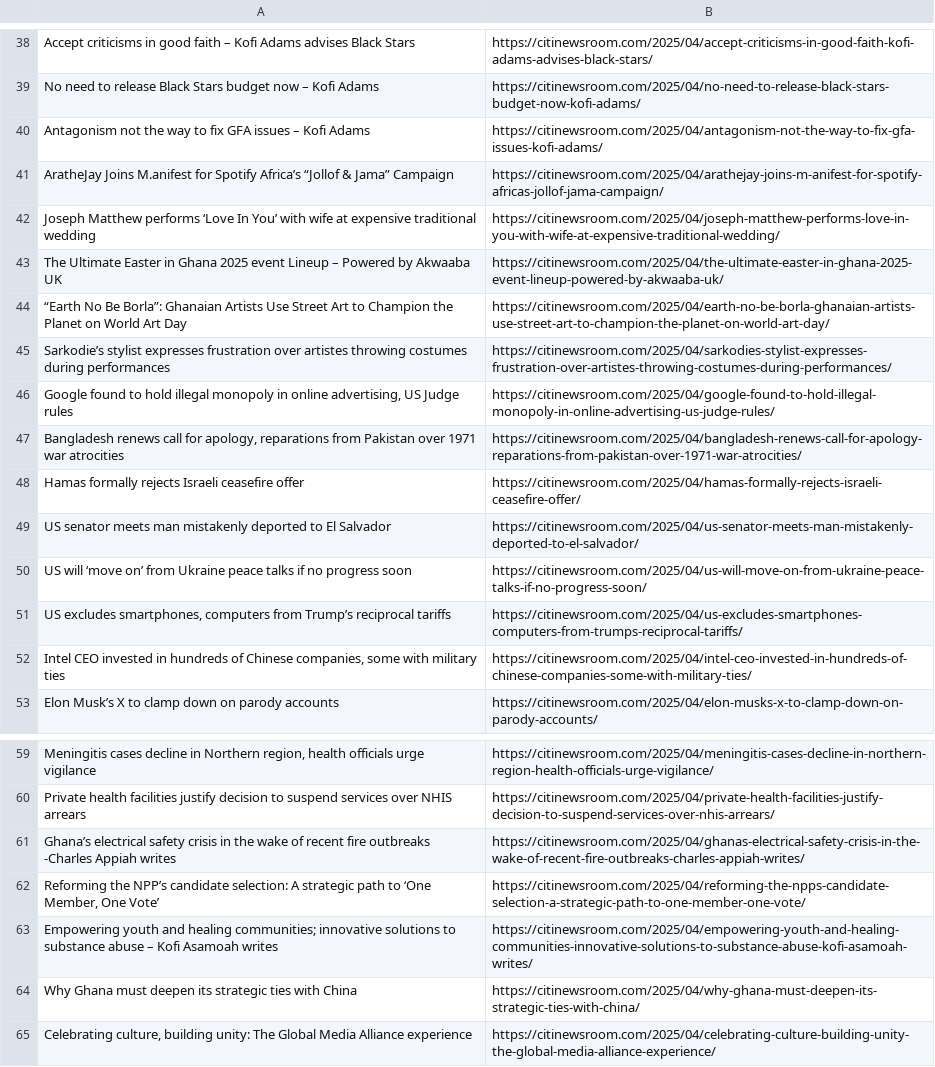
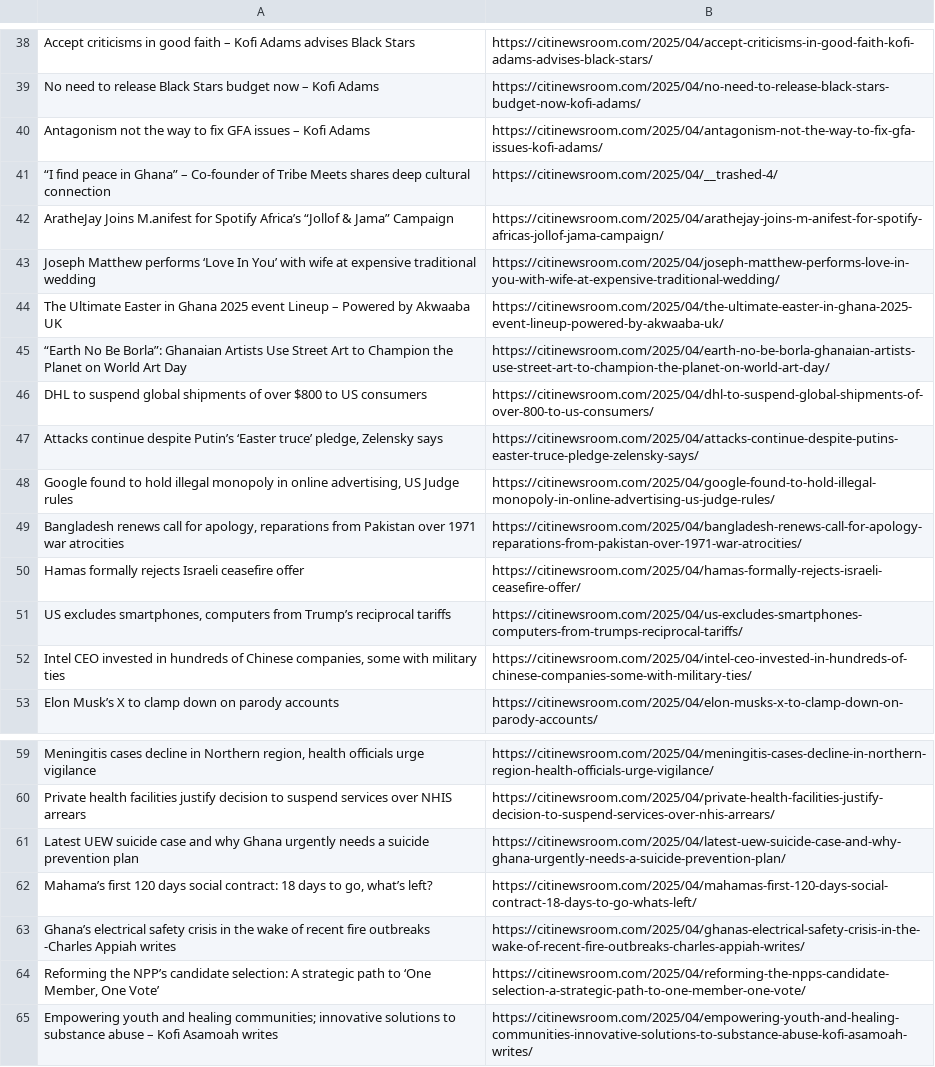
Before and after one commit to Annerquaye/citi-scraper, a CSV file: data/headlines.csv, drawn as a sheet; only a part is shown, gaps mark what is left out; removed rows and columns are numbered as before the commit, all else as after; the diff covers the shown part only; the diff names each change by its address in the sheet, - before the commit and + after, or states it on an @@ line.

```diff
--- a/data/headlines.csv
+++ b/data/headlines.csv
+row 41: “I find peace in Ghana” – Co-founder of Tribe Meets shares deep cultural connection | https://citinewsroom.com/2025/04/__trashed-4/
-row 45: Sarkodie’s stylist expresses frustration over artistes throwing costumes during performances | https://citinewsroom.com/2025/04/sarkodies-stylist-expresses-frustration-over-artistes-throwing-costumes-during-performances/
+row 46: DHL to suspend global shipments of over $800 to US consumers | https://citinewsroom.com/2025/04/dhl-to-suspend-global-shipments-of-over-800-to-us-consumers/
+row 47: Attacks continue despite Putin’s ‘Easter truce’ pledge, Zelensky says | https://citinewsroom.com/2025/04/attacks-continue-despite-putins-easter-truce-pledge-zelensky-says/
-row 49: US senator meets man mistakenly deported to El Salvador | https://citinewsroom.com/2025/04/us-senator-meets-man-mistakenly-deported-to-el-salvador/
-row 50: US will ‘move on’ from Ukraine peace talks if no progress soon | https://citinewsroom.com/2025/04/us-will-move-on-from-ukraine-peace-talks-if-no-progress-soon/
+row 61: Latest UEW suicide case and why Ghana urgently needs a suicide prevention plan | https://citinewsroom.com/2025/04/latest-uew-suicide-case-and-why-ghana-urgently-needs-a-suicide-prevention-plan/
@@ row 8 moved to row 62: Mahama’s first 120 days social contract:… @@
-row 64: Why Ghana must deepen its strategic ties with China | https://citinewsroom.com/2025/04/why-ghana-must-deepen-its-strategic-ties-with-china/
-row 65: Celebrating culture, building unity: The Global Media Alliance experience | https://citinewsroom.com/2025/04/celebrating-culture-building-unity-the-global-media-alliance-experience/
```
Also changed, not shown: 24 added rows and 23 removed rows elsewhere in this file.
